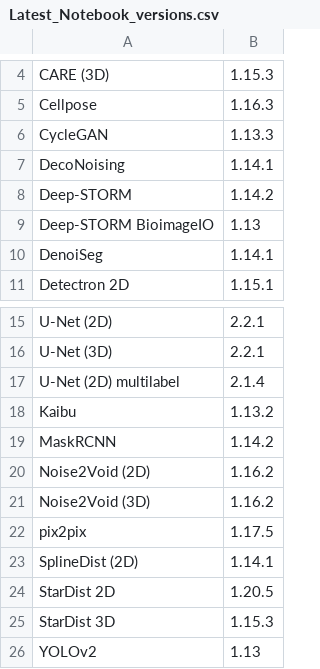
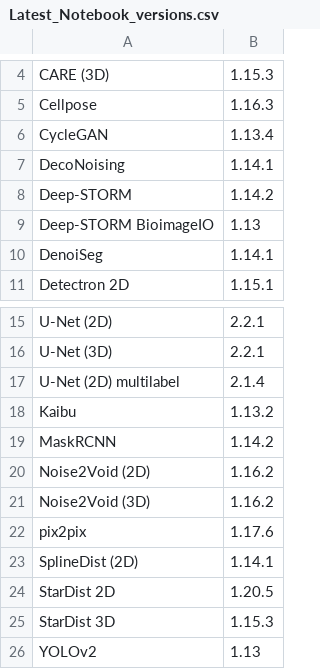
Before and after one commit to HenriquesLab/ZeroCostDL4Mic, a CSV file: Colab_notebooks/Latest_Notebook_versions.csv, drawn as a sheet; only a part is shown, gaps mark what is left out.

```diff
--- a/Colab_notebooks/Latest_Notebook_versions.csv
+++ b/Colab_notebooks/Latest_Notebook_versions.csv
@@ -5,3 +5,3 @@ CARE (3D),1.15.3
 Cellpose,1.16.3
-CycleGAN,1.13.3
+CycleGAN,1.13.4
 DecoNoising,1.14.1
@@ -21,3 +21,3 @@ Noise2Void (2D),1.16.2
 Noise2Void (3D),1.16.2
-pix2pix,1.17.5
+pix2pix,1.17.6
 SplineDist (2D),1.14.1
```
Also changed, not shown: 2 other files.
